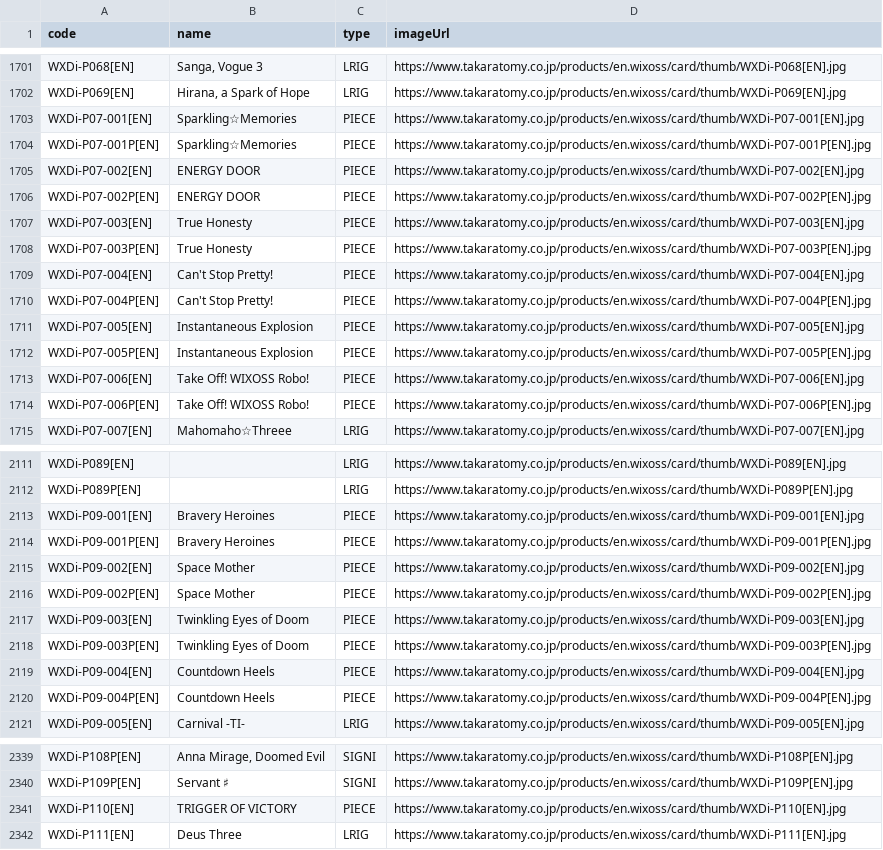
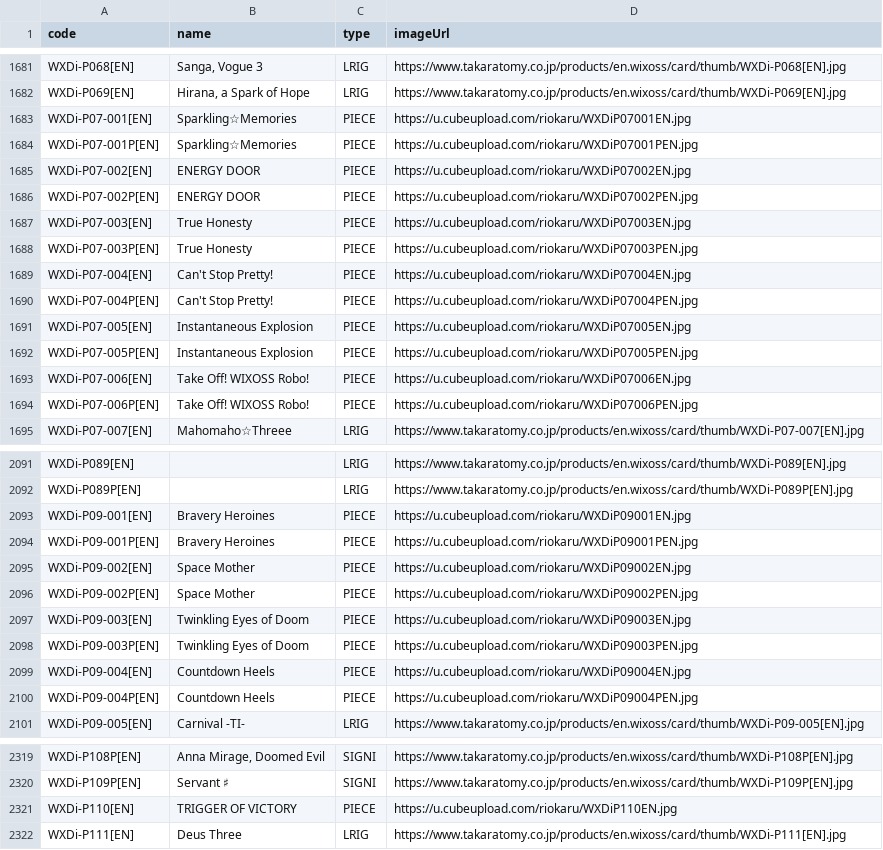
Before and after one commit to ShonTitor/WixossDatabaseToCSV, a CSV file: cards.csv, drawn as a sheet; only a part is shown, gaps mark what is left out; the diff covers the shown part only.

```diff
--- a/cards.csv
+++ b/cards.csv
@@ -1702,14 +1682,14 @@ WXDi-P068[EN],"Sanga, Vogue 3",LRIG,https://www.takaratomy.co.jp/products/en.wix
 WXDi-P069[EN],"Hirana, a Spark of Hope",LRIG,https://www.takaratomy.co.jp/products/en.wixoss/card/thumb/WXDi-P069[EN].jpg
-WXDi-P07-001[EN],Sparkling☆Memories,PIECE,https://www.takaratomy.co.jp/products/en.wixoss/card/thumb/WXDi-P07-001[EN].jpg
-WXDi-P07-001P[EN],Sparkling☆Memories,PIECE,https://www.takaratomy.co.jp/products/en.wixoss/card/thumb/WXDi-P07-001P[EN].jpg
-WXDi-P07-002[EN],ENERGY DOOR,PIECE,https://www.takaratomy.co.jp/products/en.wixoss/card/thumb/WXDi-P07-002[EN].jpg
-WXDi-P07-002P[EN],ENERGY DOOR,PIECE,https://www.takaratomy.co.jp/products/en.wixoss/card/thumb/WXDi-P07-002P[EN].jpg
-WXDi-P07-003[EN],True Honesty,PIECE,https://www.takaratomy.co.jp/products/en.wixoss/card/thumb/WXDi-P07-003[EN].jpg
-WXDi-P07-003P[EN],True Honesty,PIECE,https://www.takaratomy.co.jp/products/en.wixoss/card/thumb/WXDi-P07-003P[EN].jpg
-WXDi-P07-004[EN],Can't Stop Pretty!,PIECE,https://www.takaratomy.co.jp/products/en.wixoss/card/thumb/WXDi-P07-004[EN].jpg
-WXDi-P07-004P[EN],Can't Stop Pretty!,PIECE,https://www.takaratomy.co.jp/products/en.wixoss/card/thumb/WXDi-P07-004P[EN].jpg
-WXDi-P07-005[EN],Instantaneous Explosion,PIECE,https://www.takaratomy.co.jp/products/en.wixoss/card/thumb/WXDi-P07-005[EN].jpg
-WXDi-P07-005P[EN],Instantaneous Explosion,PIECE,https://www.takaratomy.co.jp/products/en.wixoss/card/thumb/WXDi-P07-005P[EN].jpg
-WXDi-P07-006[EN],Take Off! WIXOSS Robo!,PIECE,https://www.takaratomy.co.jp/products/en.wixoss/card/thumb/WXDi-P07-006[EN].jpg
-WXDi-P07-006P[EN],Take Off! WIXOSS Robo!,PIECE,https://www.takaratomy.co.jp/products/en.wixoss/card/thumb/WXDi-P07-006P[EN].jpg
+WXDi-P07-001[EN],Sparkling☆Memories,PIECE,https://u.cubeupload.com/riokaru/WXDiP07001EN.jpg
+WXDi-P07-001P[EN],Sparkling☆Memories,PIECE,https://u.cubeupload.com/riokaru/WXDiP07001PEN.jpg
+WXDi-P07-002[EN],ENERGY DOOR,PIECE,https://u.cubeupload.com/riokaru/WXDiP07002EN.jpg
+WXDi-P07-002P[EN],ENERGY DOOR,PIECE,https://u.cubeupload.com/riokaru/WXDiP07002PEN.jpg
+WXDi-P07-003[EN],True Honesty,PIECE,https://u.cubeupload.com/riokaru/WXDiP07003EN.jpg
+WXDi-P07-003P[EN],True Honesty,PIECE,https://u.cubeupload.com/riokaru/WXDiP07003PEN.jpg
+WXDi-P07-004[EN],Can't Stop Pretty!,PIECE,https://u.cubeupload.com/riokaru/WXDiP07004EN.jpg
+WXDi-P07-004P[EN],Can't Stop Pretty!,PIECE,https://u.cubeupload.com/riokaru/WXDiP07004PEN.jpg
+WXDi-P07-005[EN],Instantaneous Explosion,PIECE,https://u.cubeupload.com/riokaru/WXDiP07005EN.jpg
+WXDi-P07-005P[EN],Instantaneous Explosion,PIECE,https://u.cubeupload.com/riokaru/WXDiP07005PEN.jpg
+WXDi-P07-006[EN],Take Off! WIXOSS Robo!,PIECE,https://u.cubeupload.com/riokaru/WXDiP07006EN.jpg
+WXDi-P07-006P[EN],Take Off! WIXOSS Robo!,PIECE,https://u.cubeupload.com/riokaru/WXDiP07006PEN.jpg
 WXDi-P07-007[EN],Mahomaho☆Threee,LRIG,https://www.takaratomy.co.jp/products/en.wixoss/card/thumb/WXDi-P07-007[EN].jpg
@@ -2112,10 +2092,10 @@ WXDi-P089[EN], ,LRIG,https://www.takaratomy.co.jp/products/en.wixoss/card/thumb/
 WXDi-P089P[EN], ,LRIG,https://www.takaratomy.co.jp/products/en.wixoss/card/thumb/WXDi-P089P[EN].jpg
-WXDi-P09-001[EN],Bravery Heroines,PIECE,https://www.takaratomy.co.jp/products/en.wixoss/card/thumb/WXDi-P09-001[EN].jpg
-WXDi-P09-001P[EN],Bravery Heroines,PIECE,https://www.takaratomy.co.jp/products/en.wixoss/card/thumb/WXDi-P09-001P[EN].jpg
-WXDi-P09-002[EN],Space Mother,PIECE,https://www.takaratomy.co.jp/products/en.wixoss/card/thumb/WXDi-P09-002[EN].jpg
-WXDi-P09-002P[EN],Space Mother,PIECE,https://www.takaratomy.co.jp/products/en.wixoss/card/thumb/WXDi-P09-002P[EN].jpg
-WXDi-P09-003[EN],Twinkling Eyes of Doom,PIECE,https://www.takaratomy.co.jp/products/en.wixoss/card/thumb/WXDi-P09-003[EN].jpg
-WXDi-P09-003P[EN],Twinkling Eyes of Doom,PIECE,https://www.takaratomy.co.jp/products/en.wixoss/card/thumb/WXDi-P09-003P[EN].jpg
-WXDi-P09-004[EN],Countdown Heels,PIECE,https://www.takaratomy.co.jp/products/en.wixoss/card/thumb/WXDi-P09-004[EN].jpg
-WXDi-P09-004P[EN],Countdown Heels,PIECE,https://www.takaratomy.co.jp/products/en.wixoss/card/thumb/WXDi-P09-004P[EN].jpg
+WXDi-P09-001[EN],Bravery Heroines,PIECE,https://u.cubeupload.com/riokaru/WXDiP09001EN.jpg
+WXDi-P09-001P[EN],Bravery Heroines,PIECE,https://u.cubeupload.com/riokaru/WXDiP09001PEN.jpg
+WXDi-P09-002[EN],Space Mother,PIECE,https://u.cubeupload.com/riokaru/WXDiP09002EN.jpg
+WXDi-P09-002P[EN],Space Mother,PIECE,https://u.cubeupload.com/riokaru/WXDiP09002PEN.jpg
+WXDi-P09-003[EN],Twinkling Eyes of Doom,PIECE,https://u.cubeupload.com/riokaru/WXDiP09003EN.jpg
+WXDi-P09-003P[EN],Twinkling Eyes of Doom,PIECE,https://u.cubeupload.com/riokaru/WXDiP09003PEN.jpg
+WXDi-P09-004[EN],Countdown Heels,PIECE,https://u.cubeupload.com/riokaru/WXDiP09004EN.jpg
+WXDi-P09-004P[EN],Countdown Heels,PIECE,https://u.cubeupload.com/riokaru/WXDiP09004PEN.jpg
 WXDi-P09-005[EN],Carnival -TI-,LRIG,https://www.takaratomy.co.jp/products/en.wixoss/card/thumb/WXDi-P09-005[EN].jpg
@@ -2340,3 +2320,3 @@ WXDi-P108P[EN],"Anna Mirage, Doomed Evil",SIGNI,https://www.takaratomy.co.jp/pro
 WXDi-P109P[EN],Servant ♯,SIGNI,https://www.takaratomy.co.jp/products/en.wixoss/card/thumb/WXDi-P109P[EN].jpg
-WXDi-P110[EN],TRIGGER OF VICTORY,PIECE,https://www.takaratomy.co.jp/products/en.wixoss/card/thumb/WXDi-P110[EN].jpg
+WXDi-P110[EN],TRIGGER OF VICTORY,PIECE,https://u.cubeupload.com/riokaru/WXDiP110EN.jpg
 WXDi-P111[EN],Deus Three,LRIG,https://www.takaratomy.co.jp/products/en.wixoss/card/thumb/WXDi-P111[EN].jpg
```
Also changed, not shown: 20 moved rows and 89 edited cells elsewhere in this file, cards.tsv, 2 other files.
